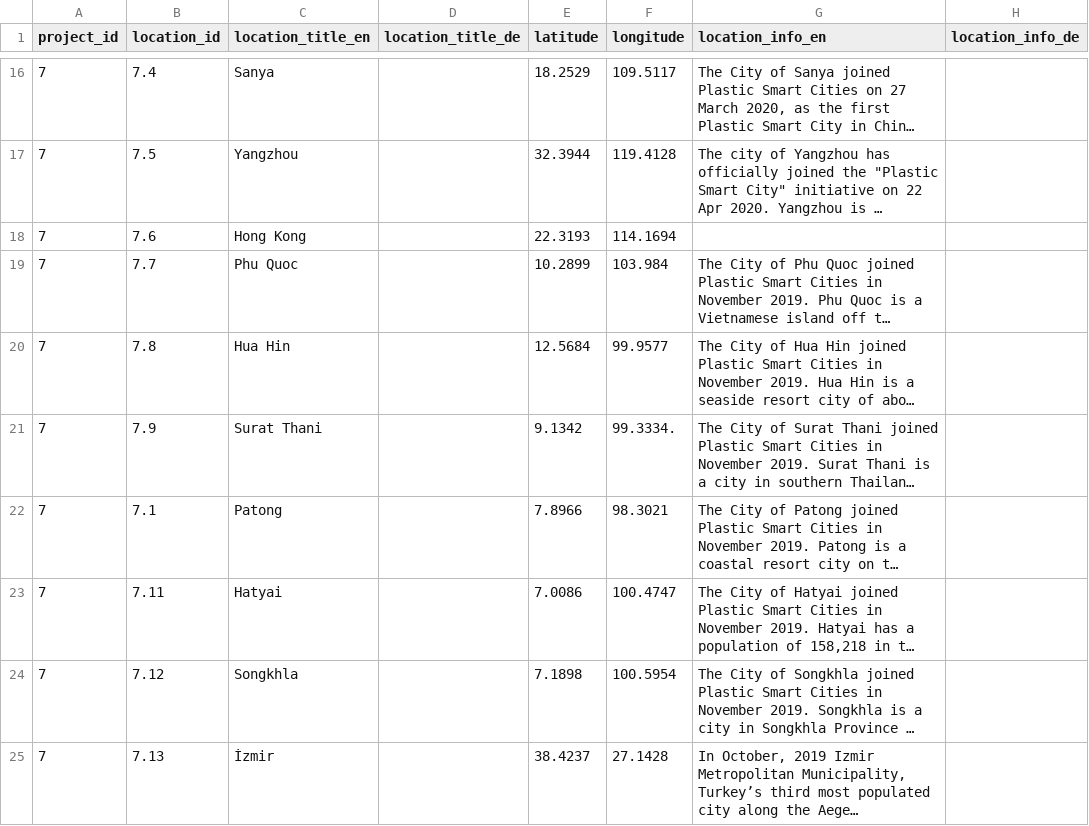
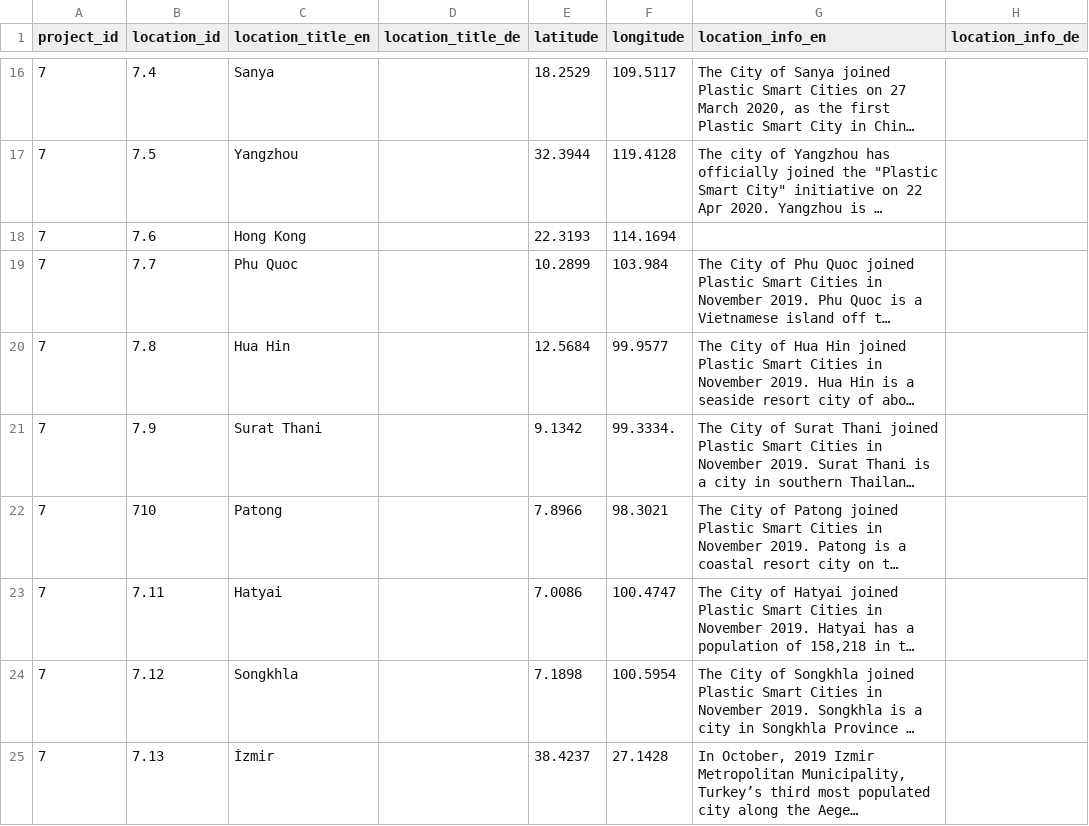
Before and after one commit to WWF-Deutschland/plastic-navigator, a CSV file: data/layers/project_locations.csv, drawn as a sheet; only a part is shown, gaps mark what is left out; long unchanged cells end in …; the diff covers the shown part only; the diff names each change by its address in the sheet, - before the commit and + after, or states it on an @@ line.

Commit message:
update project locations

```diff
--- a/data/layers/project_locations.csv
+++ b/data/layers/project_locations.csv
-B22 (location_id): 7.1
+B22 (location_id): 710
```
Also changed, not shown: 3 added rows elsewhere in this file.
